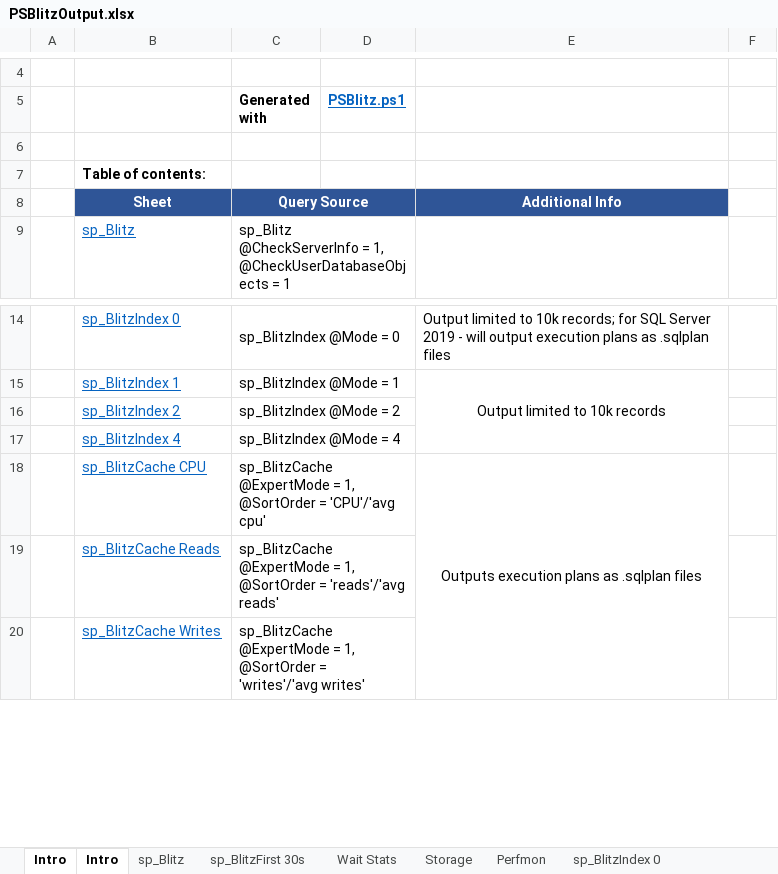
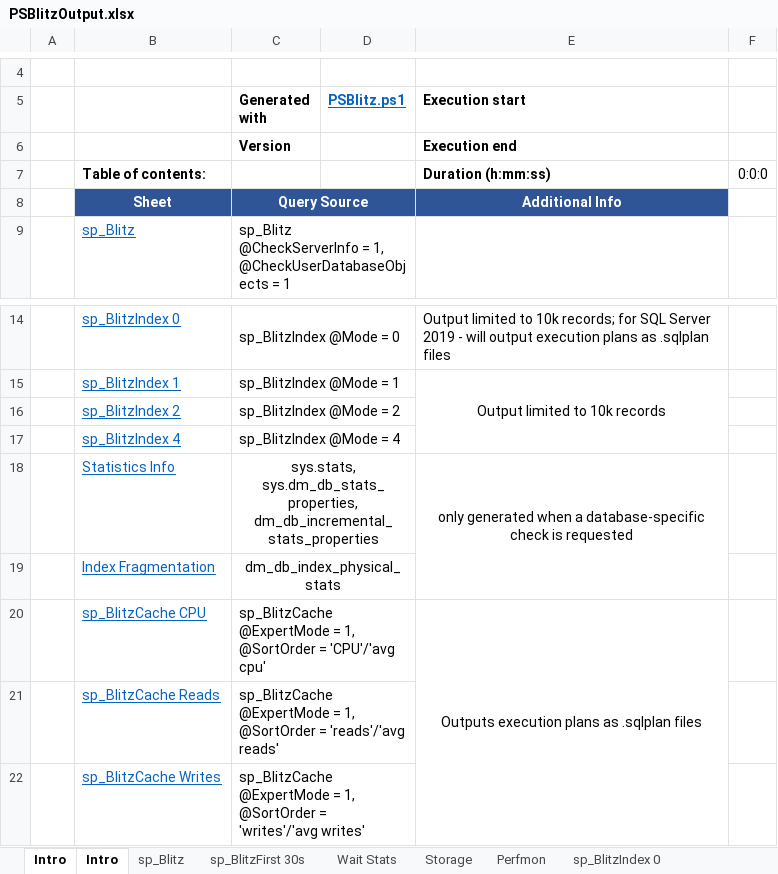
Before and after one commit to VladDBA/PSBlitz, an Excel workbook: Resources/PSBlitzOutput.xlsx, sheet Intro, drawn as a sheet; only a part is shown, gaps mark what is left out; values as stored, in another font and other column widths than the file's, no borders; the diff names each change by its address in the sheet, - before the commit and + after, or states it on an @@ line.

```diff
--- a/Resources/PSBlitzOutput.xlsx (sheet Intro)
+++ b/Resources/PSBlitzOutput.xlsx (sheet Intro)
-E5: (empty)
+E5: Execution start
-row 6: (empty)
+row 6:  |  | Version |  | Execution end
-E7 (Execution start): (empty)
+E7 (Execution start): Duration (h:mm:ss)
-F7: (empty)
+F7: 0:0:0
+row 18:  | Statistics Info | sys.stats, sys.dm_db_stats_properties, dm_db_incremental_stats_properties |  | only generated when a database-specific check is requested
+row 19:  | Index Fragmentation | dm_db_index_physical_stats
```
Also changed, not shown: sheet sp_BlitzCache Mem & Recent Comp, sheet sp_BlitzWho, sheet sp_BlitzCache Writes, sheet sp_BlitzCache Executions, sheet sp_BlitzCache Spills, sheet sp_BlitzCache Duration, 6 more sheets, other sheet tabs, 2 other files.
